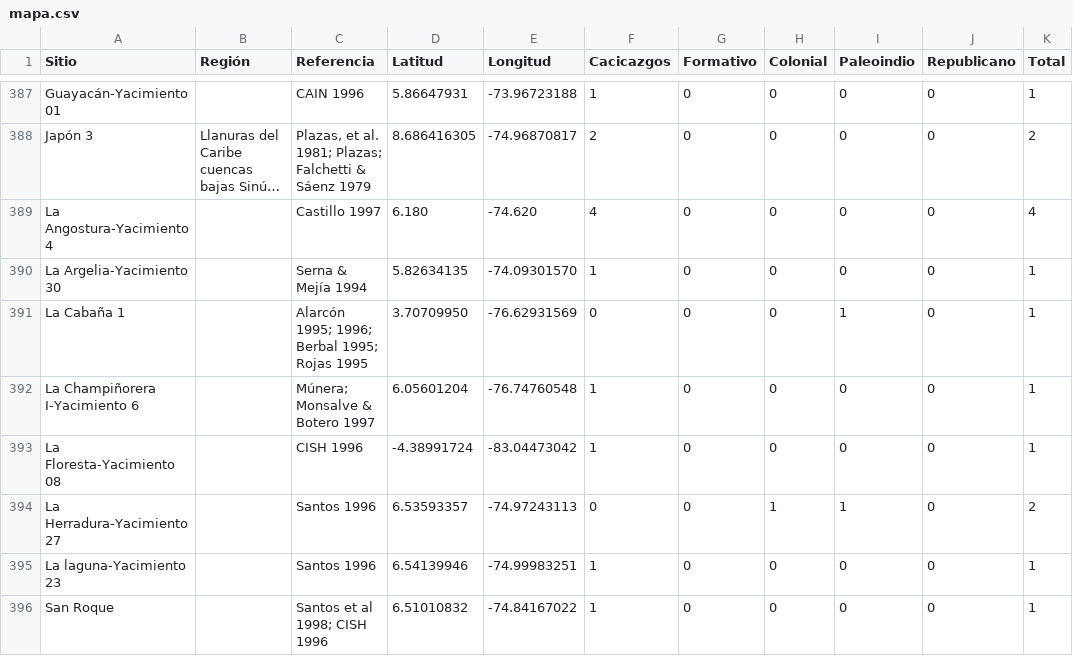
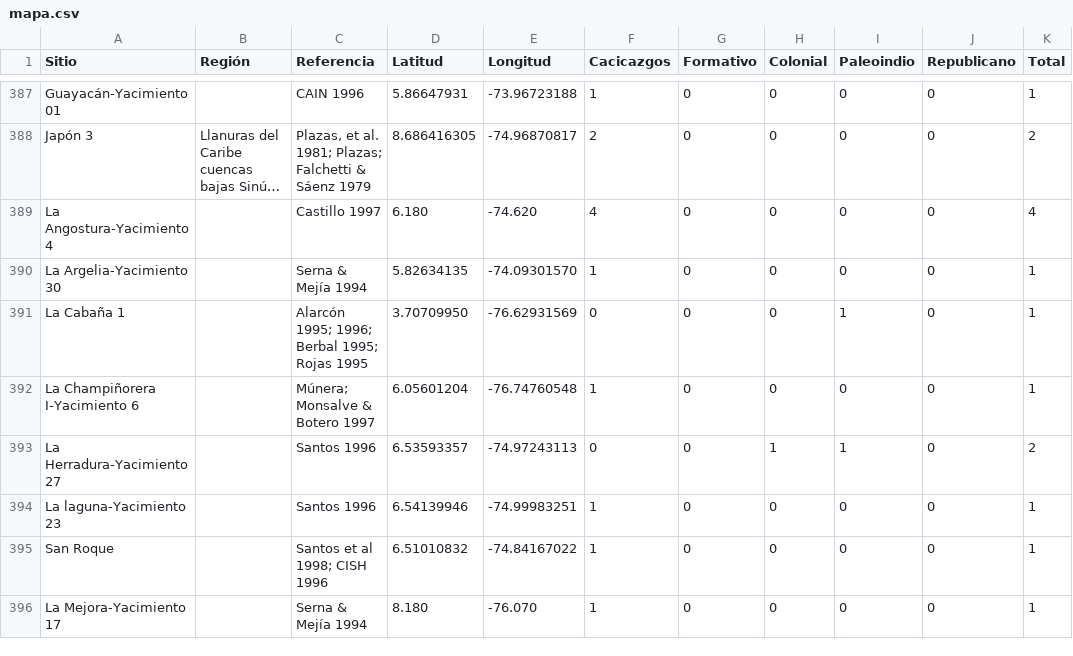
Before and after one commit to FedericoAureliano/ArqCol, a CSV file: data/mapa.csv, drawn as a sheet; only a part is shown, gaps mark what is left out; the shorter side is filled out with more unchanged rows; long unchanged cells end in …; the diff names each change by its address in the sheet, - before the commit and + after, or states it on an @@ line.

Commit message:
dia: numero de sitios

```diff
--- a/data/mapa.csv
+++ b/data/mapa.csv
-row 393: La Floresta-Yacimiento 08 |  | CISH 1996 | -4.38991724 | -83.04473042 | 1 | 0 | 0 | 0 | 0 | 1
```
Also changed, not shown: 1 other file.
